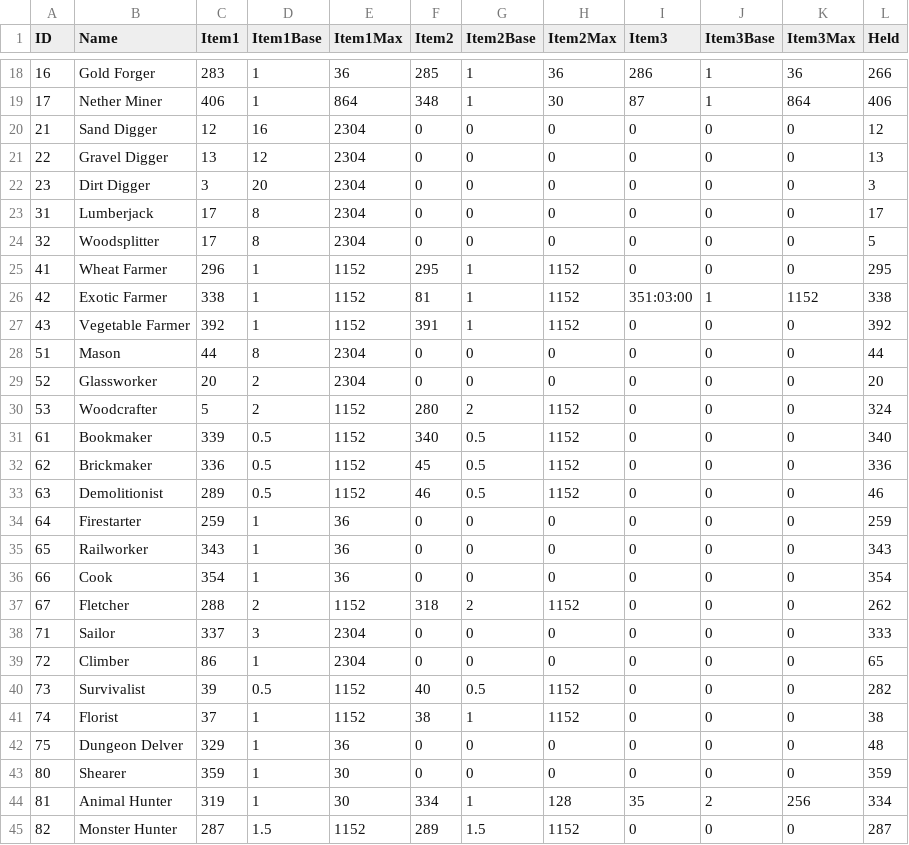
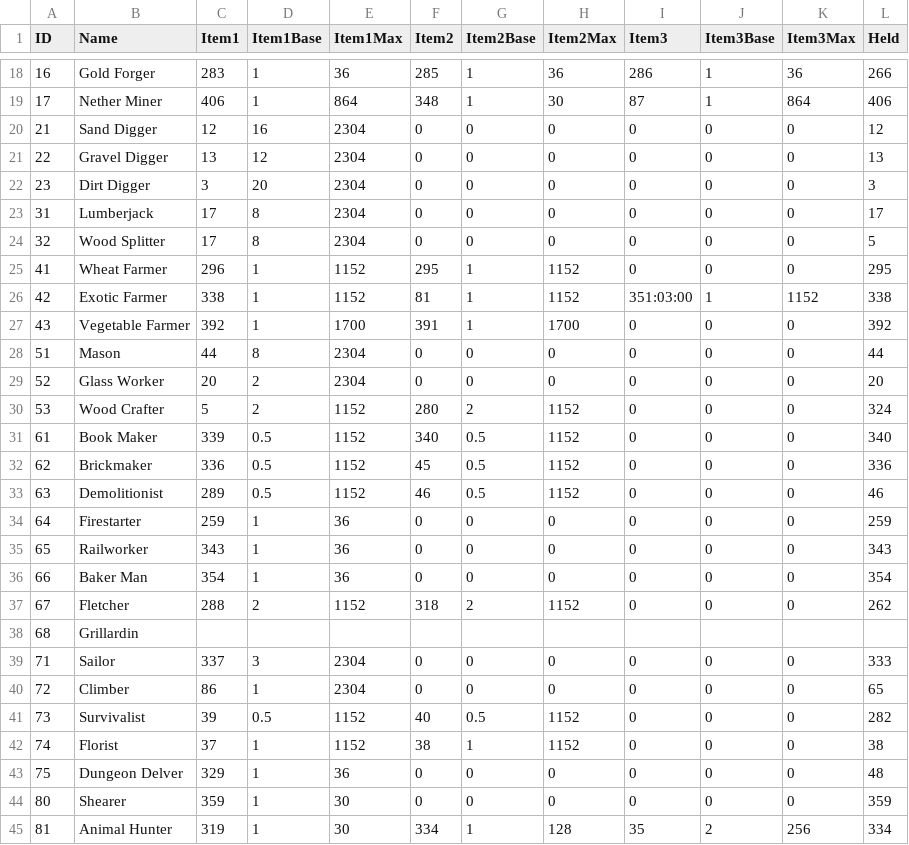
Before and after one commit to Jessy1237/DwarfCraft_premerge, a CSV file: src/default_files/skills.csv, drawn as a sheet; only a part is shown, gaps mark what is left out; the shorter side is filled out with more unchanged rows.

Commit message:
Added in some new default trainers
Also did some more balancing jobs in the skills and effects csvs. Added
in Acacia and Dark Oak log fix.

```diff
--- a/src/default_files/skills.csv
+++ b/src/default_files/skills.csv
@@ -23,10 +23,10 @@ ID,Name,Item1,Item1Base,Item1Max,Item2,Item2Base,Item2Max,Item3,Item3Base,Item3M
 31,Lumberjack,17,8,2304,0,0,0,0,0,0,17
-32,Woodsplitter,17,8,2304,0,0,0,0,0,0,5
+32,Wood Splitter,17,8,2304,0,0,0,0,0,0,5
 41,Wheat Farmer,296,1,1152,295,1,1152,0,0,0,295
 42,Exotic Farmer,338,1,1152,81,1,1152,351:03:00,1,1152,338
-43,Vegetable Farmer,392,1,1152,391,1,1152,0,0,0,392
+43,Vegetable Farmer,392,1,1700,391,1,1700,0,0,0,392
 51,Mason,44,8,2304,0,0,0,0,0,0,44
-52,Glassworker,20,2,2304,0,0,0,0,0,0,20
-53,Woodcrafter,5,2,1152,280,2,1152,0,0,0,324
-61,Bookmaker,339,0.5,1152,340,0.5,1152,0,0,0,340
+52,Glass Worker,20,2,2304,0,0,0,0,0,0,20
+53,Wood Crafter,5,2,1152,280,2,1152,0,0,0,324
+61,Book Maker,339,0.5,1152,340,0.5,1152,0,0,0,340
 62,Brickmaker,336,0.5,1152,45,0.5,1152,0,0,0,336
@@ -35,4 +35,5 @@ ID,Name,Item1,Item1Base,Item1Max,Item2,Item2Base,Item2Max,Item3,Item3Base,Item3M
 65,Railworker,343,1,36,0,0,0,0,0,0,343
-66,Cook,354,1,36,0,0,0,0,0,0,354
+66,Baker Man,354,1,36,0,0,0,0,0,0,354
 67,Fletcher,288,2,1152,318,2,1152,0,0,0,262
+68,Grillardin,
 71,Sailor,337,3,2304,0,0,0,0,0,0,333
```
Also changed, not shown: src/default_files/effects.csv, 8 other files.
